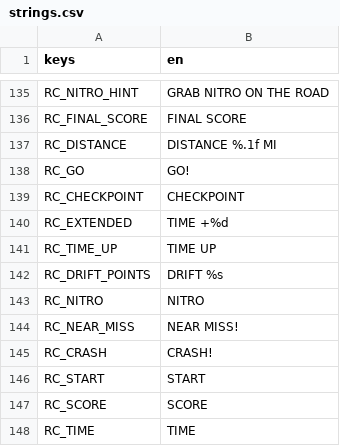
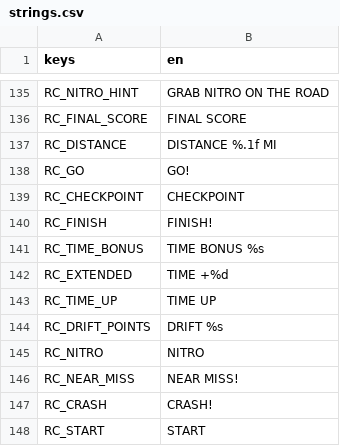
Before and after one commit to darkphoenixfox/PinGames, a CSV file: core/locale/strings.csv, drawn as a sheet; only a part is shown, gaps mark what is left out; the shorter side is filled out with more unchanged rows; the diff names each change by its address in the sheet, - before the commit and + after, or states it on an @@ line.

```diff
--- a/core/locale/strings.csv
+++ b/core/locale/strings.csv
+row 140: RC_FINISH | FINISH!
+row 141: RC_TIME_BONUS | TIME BONUS %s
```
Also changed, not shown: 5 other files.
